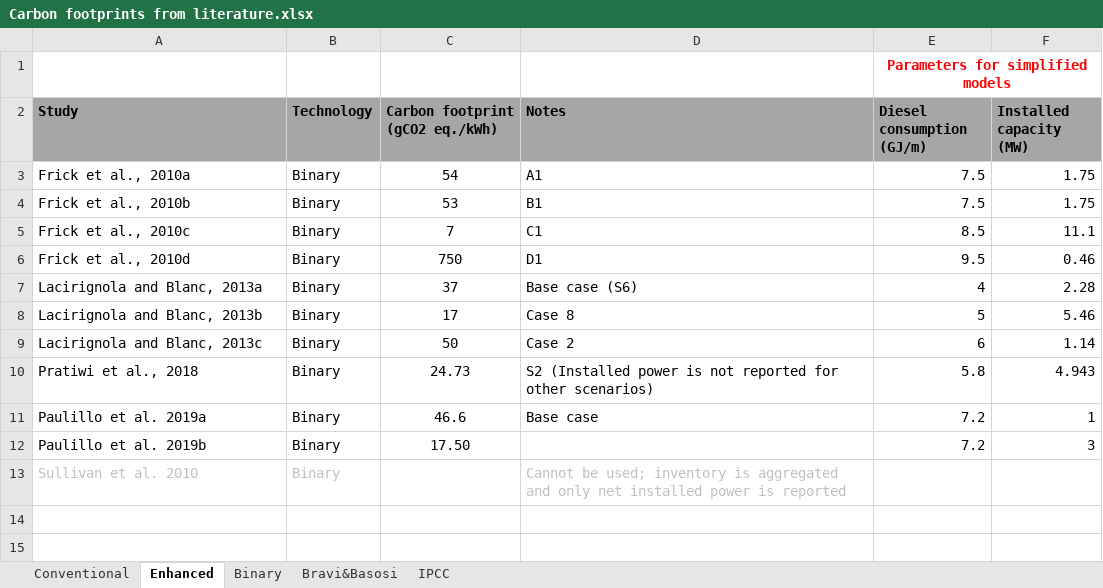
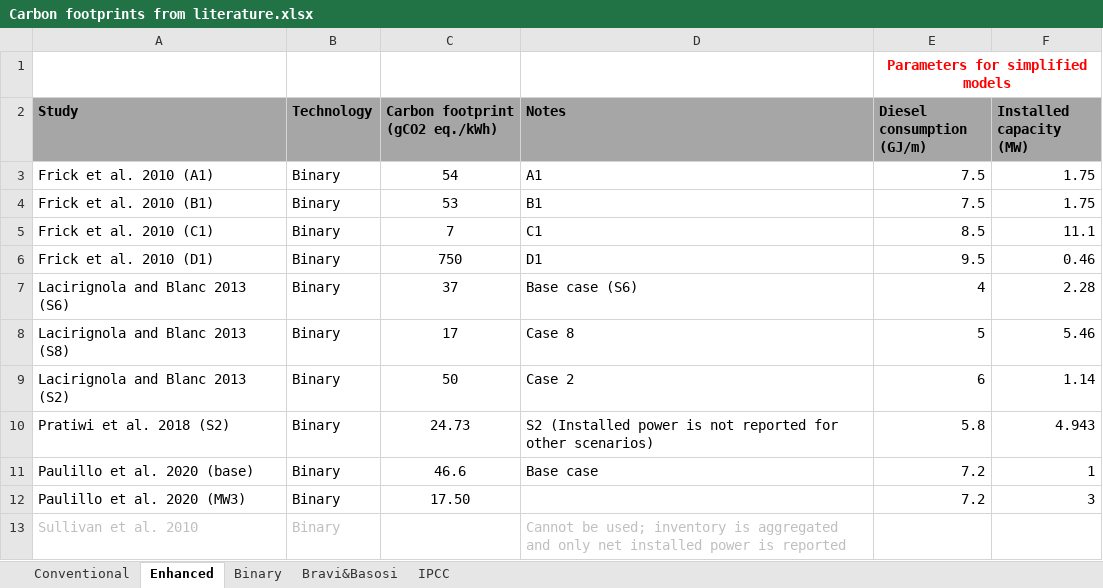
Before and after one commit to a-pau/gsa_geothermal, an Excel workbook: data_and_models/Carbon footprints from literature.xlsx, sheet Enhanced, drawn as a sheet; values as stored, in another font and other column widths than the file's, no borders; the diff names each change by its address in the sheet, - before the commit and + after, or states it on an @@ line.

```diff
--- a/data_and_models/Carbon footprints from literature.xlsx (sheet Enhanced)
+++ b/data_and_models/Carbon footprints from literature.xlsx (sheet Enhanced)
-A3 (Study): Frick et al., 2010a
+A3 (Study): Frick et al. 2010 (A1)
-A4 (Study): Frick et al., 2010b
+A4 (Study): Frick et al. 2010 (B1)
-A5 (Study): Frick et al., 2010c
+A5 (Study): Frick et al. 2010 (C1)
-A6 (Study): Frick et al., 2010d
+A6 (Study): Frick et al. 2010 (D1)
-A7 (Study): Lacirignola and Blanc, 2013a
+A7 (Study): Lacirignola and Blanc 2013 (S6)
-A8 (Study): Lacirignola and Blanc, 2013b
+A8 (Study): Lacirignola and Blanc 2013 (S8)
-A9 (Study): Lacirignola and Blanc, 2013c
+A9 (Study): Lacirignola and Blanc 2013 (S2)
-A10 (Study): Pratiwi et al., 2018
+A10 (Study): Pratiwi et al. 2018 (S2)
-A11 (Study): Paulillo et al. 2019a
+A11 (Study): Paulillo et al. 2020 (base)
-A12 (Study): Paulillo et al. 2019b
+A12 (Study): Paulillo et al. 2020 (MW3)
```
Also changed, not shown: sheet Conventional, data_and_models/Model, parameters and uncertainty.xlsx, 7 other files.
